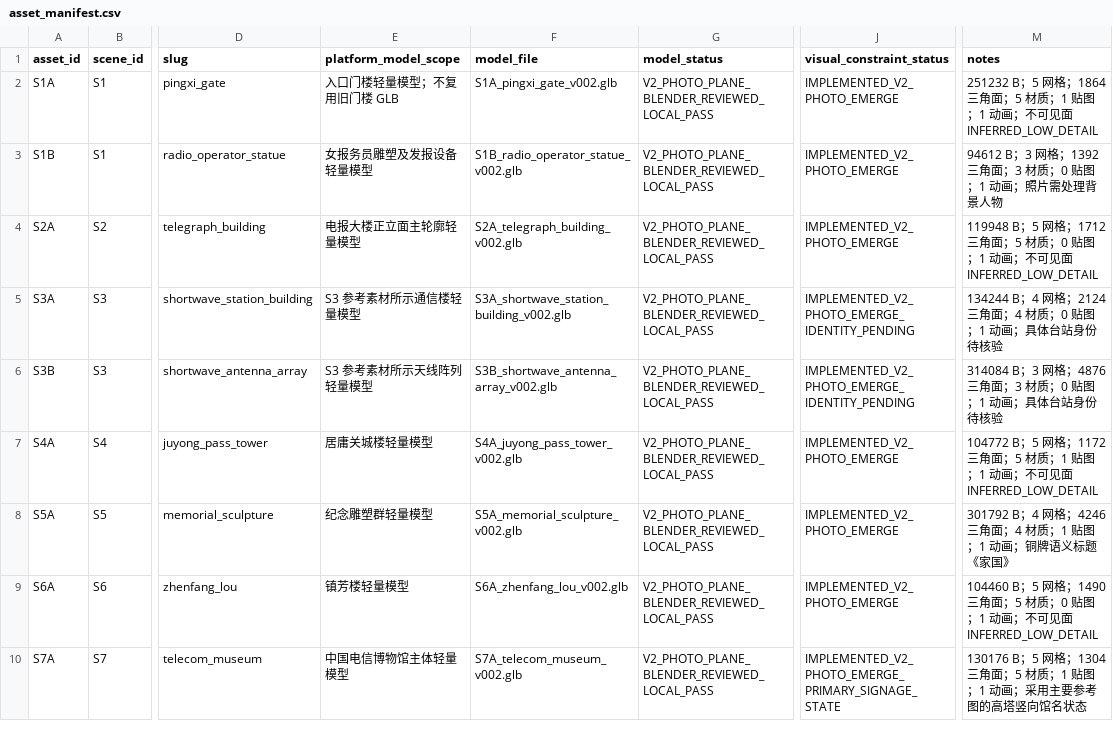
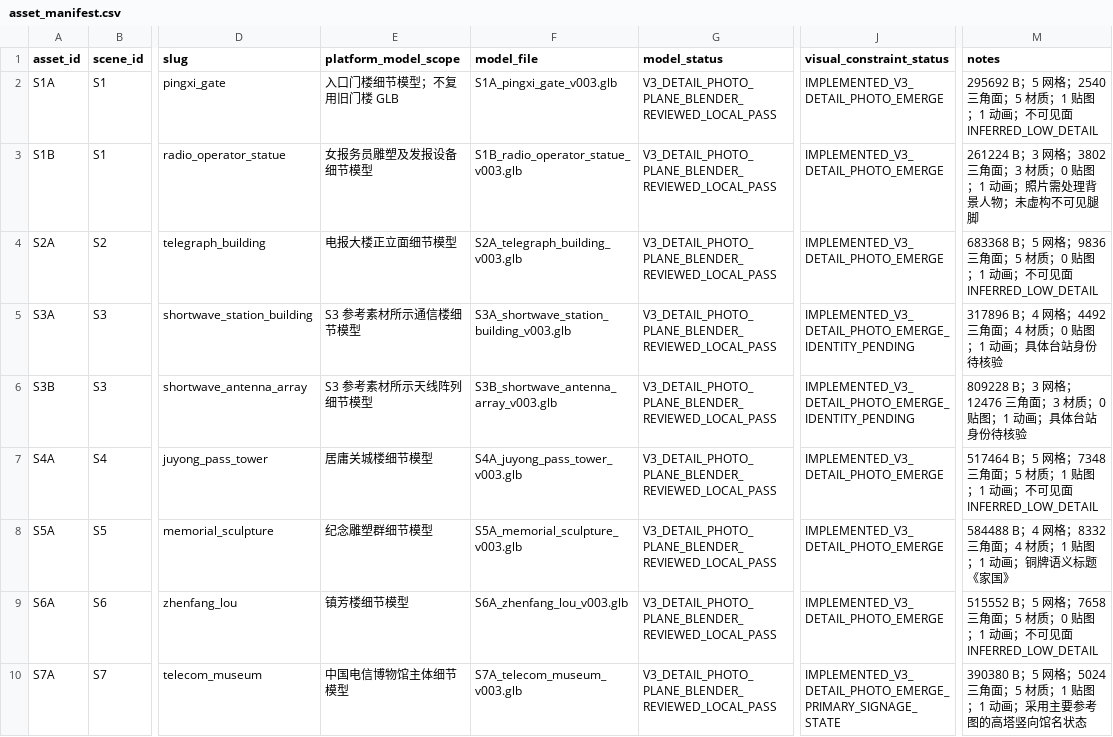
Before and after one commit to Linzeyu912/red-wave-ar, a CSV file: lkivivube_delivery/asset_manifest.csv, drawn as a sheet; only a part is shown, gaps mark what is left out; the diff names each change by its address in the sheet, - before the commit and + after, or states it on an @@ line.

```diff
--- a/lkivivube_delivery/asset_manifest.csv
+++ b/lkivivube_delivery/asset_manifest.csv
-E2 (platform_model_scope): 入口门楼轻量模型；不复用旧门楼 GLB
+E2 (platform_model_scope): 入口门楼细节模型；不复用旧门楼 GLB
-F2 (model_file): S1A_pingxi_gate_v002.glb
+F2 (model_file): S1A_pingxi_gate_v003.glb
-G2:G10 (model_status): V2_PHOTO_PLANE_BLENDER_REVIEWED_LOCAL_PASS
+G2:G10 (model_status): V3_DETAIL_PHOTO_PLANE_BLENDER_REVIEWED_LOCAL_PASS
-J2:J4 (visual_constraint_status): IMPLEMENTED_V2_PHOTO_EMERGE
+J2:J4 (visual_constraint_status): IMPLEMENTED_V3_DETAIL_PHOTO_EMERGE
-M2 (notes): 251232 B；5 网格；1864 三角面；…
+M2 (notes): 295692 B；5 网格；2540 三角面；…
-E3 (platform_model_scope): 女报务员雕塑及发报设备轻量模型
+E3 (platform_model_scope): 女报务员雕塑及发报设备细节模型
-F3 (model_file): S1B_radio_operator_statue_v002.glb
+F3 (model_file): S1B_radio_operator_statue_v003.glb
-M3 (notes): 94612 B；3 网格；1392 三角面；3 材质；0 贴图；1 动画；照片需处理背景人物
+M3 (notes): 261224 B；3 网格；3802 三角面；3 材质；0 贴图；1 动画；照片需处理背景人物；未虚构不可见腿脚
-E4 (platform_model_scope): 电报大楼正立面主轮廓轻量模型
+E4 (platform_model_scope): 电报大楼正立面细节模型
-F4 (model_file): S2A_telegraph_building_v002.glb
+F4 (model_file): S2A_telegraph_building_v003.glb
-M4 (notes): 119948 B；5 网格；1712 三角面；…
+M4 (notes): 683368 B；5 网格；9836 三角面；…
-E5 (platform_model_scope): S3 参考素材所示通信楼轻量模型
+E5 (platform_model_scope): S3 参考素材所示通信楼细节模型
-F5 (model_file): S3A_shortwave_station_building_v002.glb
+F5 (model_file): S3A_shortwave_station_building_v003.glb
-J5:J6 (visual_constraint_status): IMPLEMENTED_V2_PHOTO_EMERGE_IDENTITY_PENDING
+J5:J6 (visual_constraint_status): IMPLEMENTED_V3_DETAIL_PHOTO_EMERGE_IDENTITY_PENDING
-M5 (notes): 134244 B；4 网格；2124 三角面；…
+M5 (notes): 317896 B；4 网格；4492 三角面；…
-E6 (platform_model_scope): S3 参考素材所示天线阵列轻量模型
+E6 (platform_model_scope): S3 参考素材所示天线阵列细节模型
-F6 (model_file): S3B_shortwave_antenna_array_v002.glb
+F6 (model_file): S3B_shortwave_antenna_array_v003.glb
-M6 (notes): 314084 B；3 网格；4876 三角面；…
+M6 (notes): 809228 B；3 网格；12476 三角面；…
-E7 (platform_model_scope): 居庸关城楼轻量模型
+E7 (platform_model_scope): 居庸关城楼细节模型
-F7 (model_file): S4A_juyong_pass_tower_v002.glb
+F7 (model_file): S4A_juyong_pass_tower_v003.glb
-J7:J9 (visual_constraint_status): IMPLEMENTED_V2_PHOTO_EMERGE
+J7:J9 (visual_constraint_status): IMPLEMENTED_V3_DETAIL_PHOTO_EMERGE
-M7 (notes): 104772 B；5 网格；1172 三角面；…
+M7 (notes): 517464 B；5 网格；7348 三角面；…
-E8 (platform_model_scope): 纪念雕塑群轻量模型
+E8 (platform_model_scope): 纪念雕塑群细节模型
-F8 (model_file): S5A_memorial_sculpture_v002.glb
+F8 (model_file): S5A_memorial_sculpture_v003.glb
-M8 (notes): 301792 B；4 网格；4246 三角面；…
+M8 (notes): 584488 B；4 网格；8332 三角面；…
-E9 (platform_model_scope): 镇芳楼轻量模型
+E9 (platform_model_scope): 镇芳楼细节模型
-F9 (model_file): S6A_zhenfang_lou_v002.glb
+F9 (model_file): S6A_zhenfang_lou_v003.glb
-M9 (notes): 104460 B；5 网格；1490 三角面；…
+M9 (notes): 515552 B；5 网格；7658 三角面；…
-E10 (platform_model_scope): 中国电信博物馆主体轻量模型
+E10 (platform_model_scope): 中国电信博物馆主体细节模型
-F10 (model_file): S7A_telecom_museum_v002.glb
+F10 (model_file): S7A_telecom_museum_v003.glb
-J10 (visual_constraint_status): IMPLEMENTED_V2_PHOTO_EMERGE_PRIMARY_SIGNAGE_STATE
+J10 (visual_constraint_status): IMPLEMENTED_V3_DETAIL_PHOTO_EMERGE_PRIMARY_SIGNAGE_STATE
-M10 (notes): 130176 B；5 网格；1304 三角面；…
+M10 (notes): 390380 B；5 网格；5024 三角面；…
```
Also changed, not shown: 59 other files.
